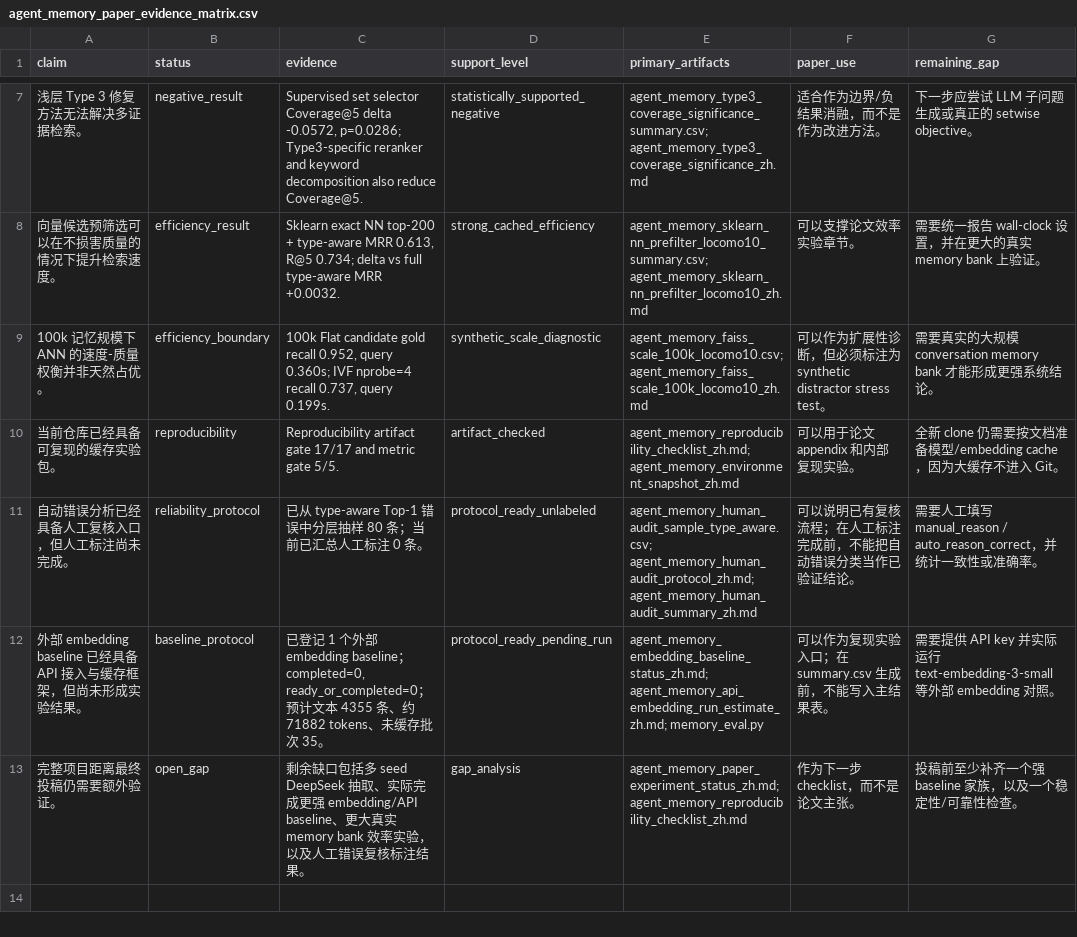
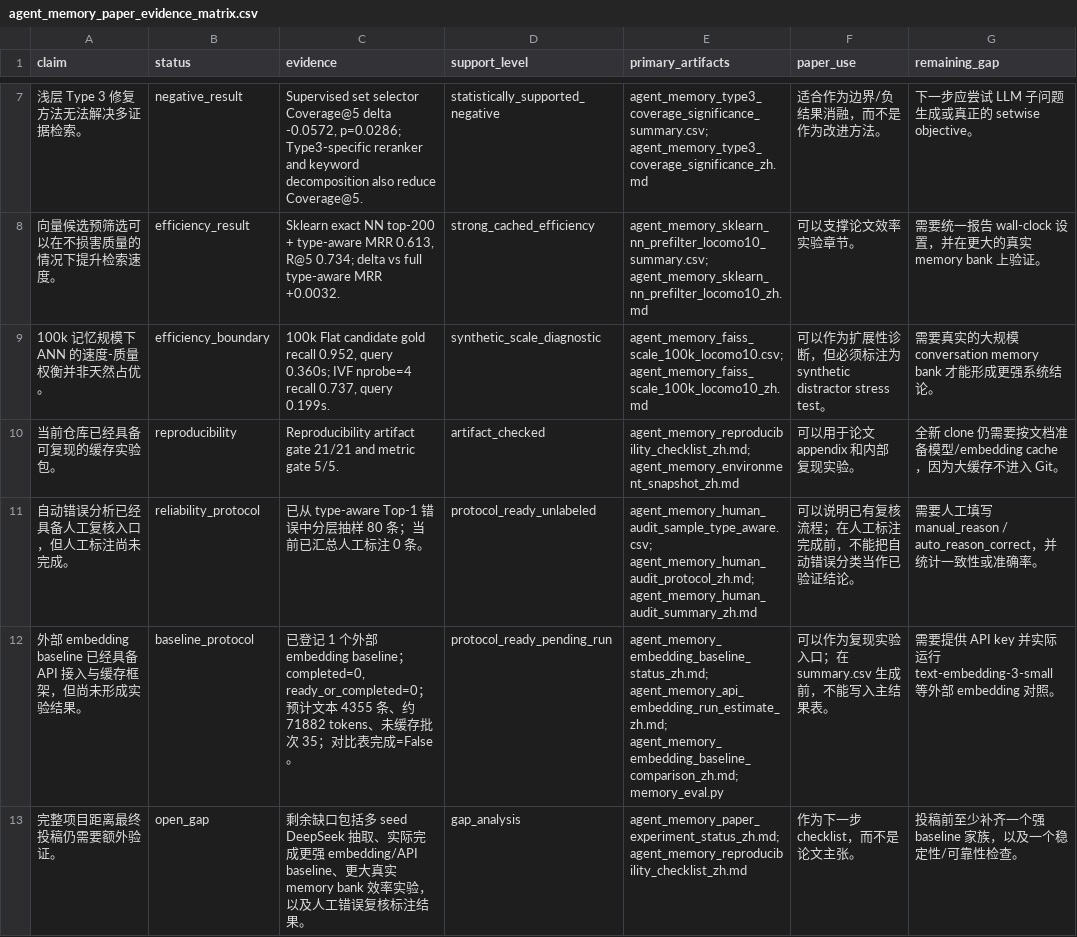
Before and after one commit to bai9yu/agent-memory-experiment, a CSV file: outputs/agent_memory_paper_evidence_matrix.csv, drawn as a sheet; only a part is shown, gaps mark what is left out; the diff names each change by its address in the sheet, - before the commit and + after, or states it on an @@ line.

```diff
--- a/outputs/agent_memory_paper_evidence_matrix.csv
+++ b/outputs/agent_memory_paper_evidence_matrix.csv
-C10 (evidence): …artifact gate 17/17 and metric…
+C10 (evidence): …artifact gate 21/21 and metric…
-C12 (evidence): …35。
+C12 (evidence): …35；对比表完成=False。
-E12 (primary_artifacts): agent_memory_embedding_baseline_status_zh.md; agent_memory_api_embedding_run_estimate_zh.md; memory_eval.py
+E12 (primary_artifacts): agent_memory_embedding_baseline_status_zh.md; agent_memory_api_embedding_run_estimate_zh.md; agent_memory_embedding_baseline_comparison_zh.md; memory_eval.py
```
Also changed, not shown: outputs/agent_memory_reproducibility_artifacts.csv, 12 other files.
